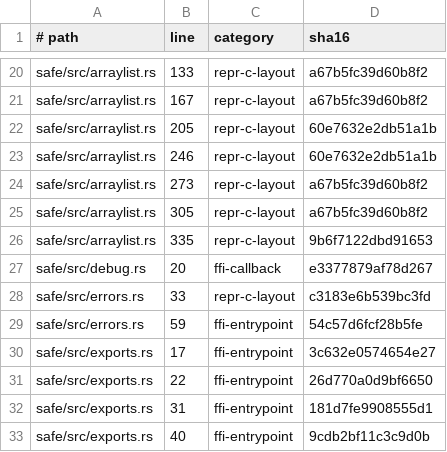
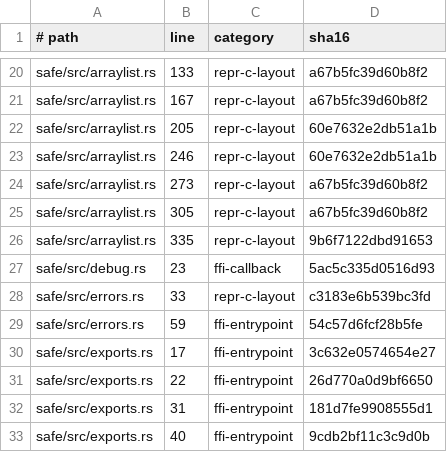
Before and after one commit to safelibs/port-libjson, a TSV file: safe/abi/unsafe-audit.tsv, drawn as a sheet; only a part is shown, gaps mark what is left out; the diff covers the shown part only.

```diff
--- a/safe/abi/unsafe-audit.tsv
+++ b/safe/abi/unsafe-audit.tsv
@@ -26,3 +26,3 @@ safe/src/arraylist.rs	305	repr-c-layout	a67b5fc39d60b8f2
 safe/src/arraylist.rs	335	repr-c-layout	9b6f7122dbd91653
-safe/src/debug.rs	20	ffi-callback	e3377879af78d267
+safe/src/debug.rs	23	ffi-callback	5ac5c335d0516d93
 safe/src/errors.rs	33	repr-c-layout	c3183e6b539bc3fd
```
Also changed, not shown: 52 edited cells elsewhere in this file.
